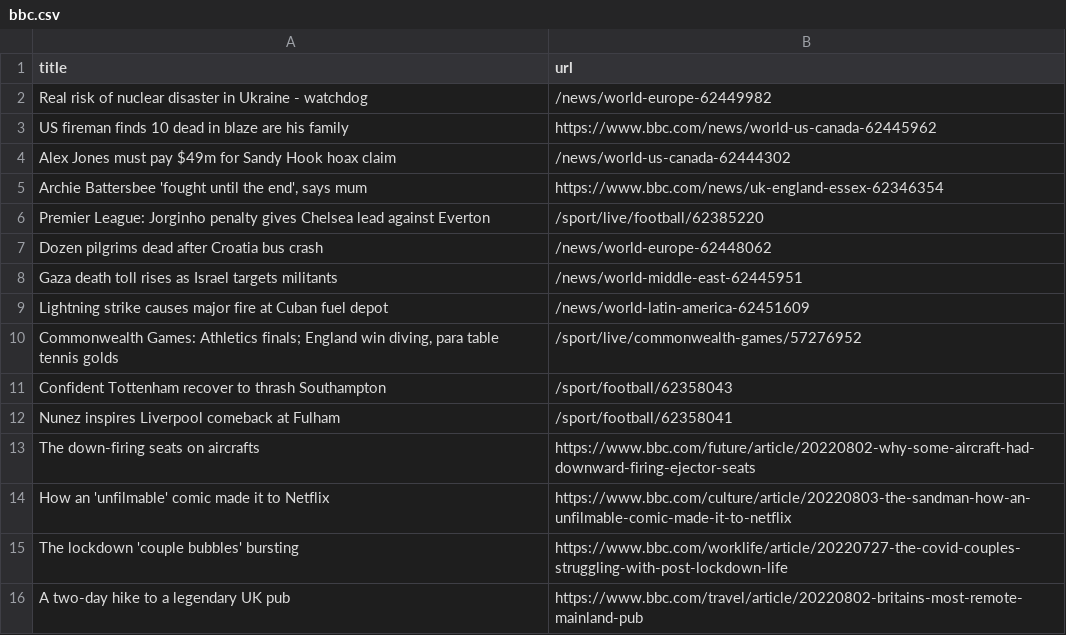
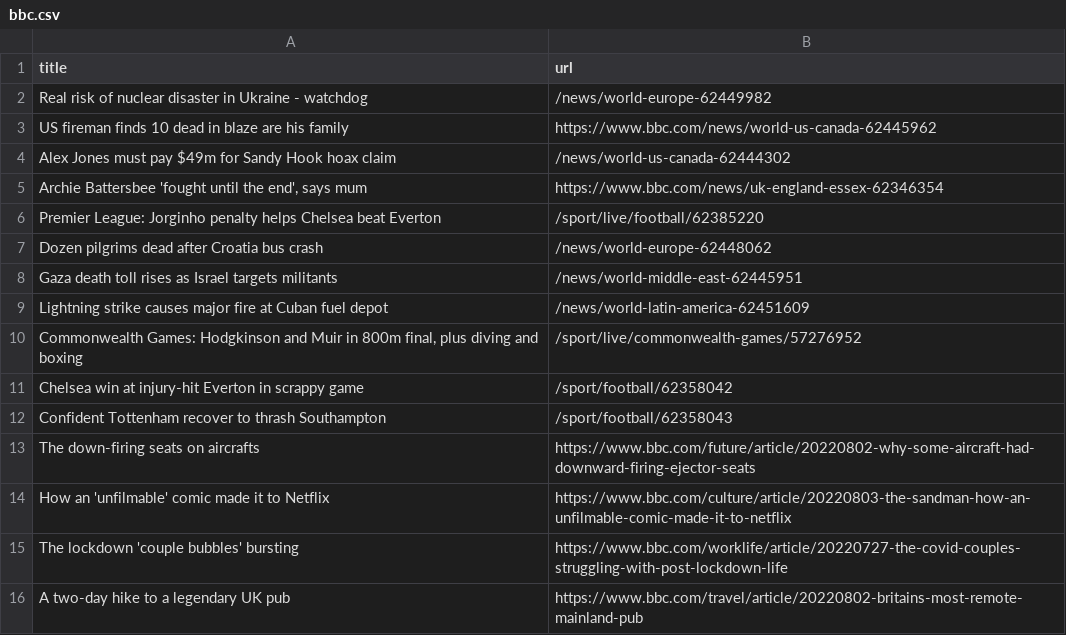
Before and after one commit to ErichBuergler/automatic-scraper-bbc, a CSV file: bbc.csv, drawn as a sheet; only a part is shown.

```diff
--- a/bbc.csv
+++ b/bbc.csv
@@ -5,3 +5,3 @@ Alex Jones must pay $49m for Sandy Hook hoax claim,/news/world-us-canada-6244430
 "Archie Battersbee 'fought until the end', says mum",https://www.bbc.com/news/uk-england-essex-62346354
-Premier League: Jorginho penalty gives Chelsea lead against Everton,/sport/live/football/62385220
+Premier League: Jorginho penalty helps Chelsea beat Everton,/sport/live/football/62385220
 Dozen pilgrims dead after Croatia bus crash,/news/world-europe-62448062
@@ -9,5 +9,5 @@ Gaza death toll rises as Israel targets militants,/news/world-middle-east-624459
 Lightning strike causes major fire at Cuban fuel depot,/news/world-latin-america-62451609
-"Commonwealth Games: Athletics finals; England win diving, para table tennis golds",/sport/live/commonwealth-games/57276952
+"Commonwealth Games: Hodgkinson and Muir in 800m final, plus diving and boxing",/sport/live/commonwealth-games/57276952
+Chelsea win at injury-hit Everton in scrappy game,/sport/football/62358042
 Confident Tottenham recover to thrash Southampton,/sport/football/62358043
-Nunez inspires Liverpool comeback at Fulham,/sport/football/62358041
 The down-firing seats on aircrafts,https://www.bbc.com/future/article/20220802-why-some-aircraft-had-downward-firing-ejector-seats
```
